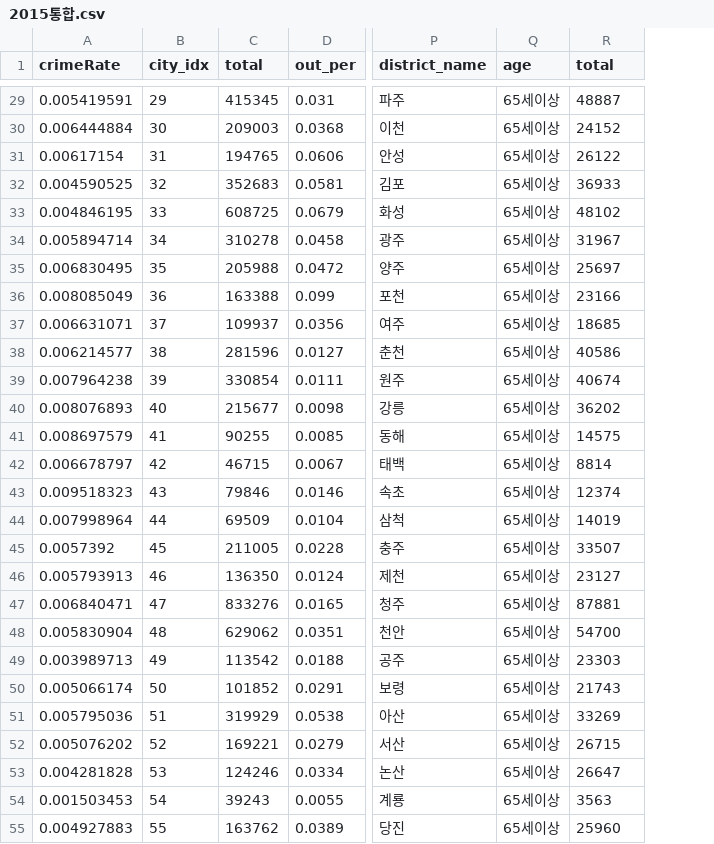
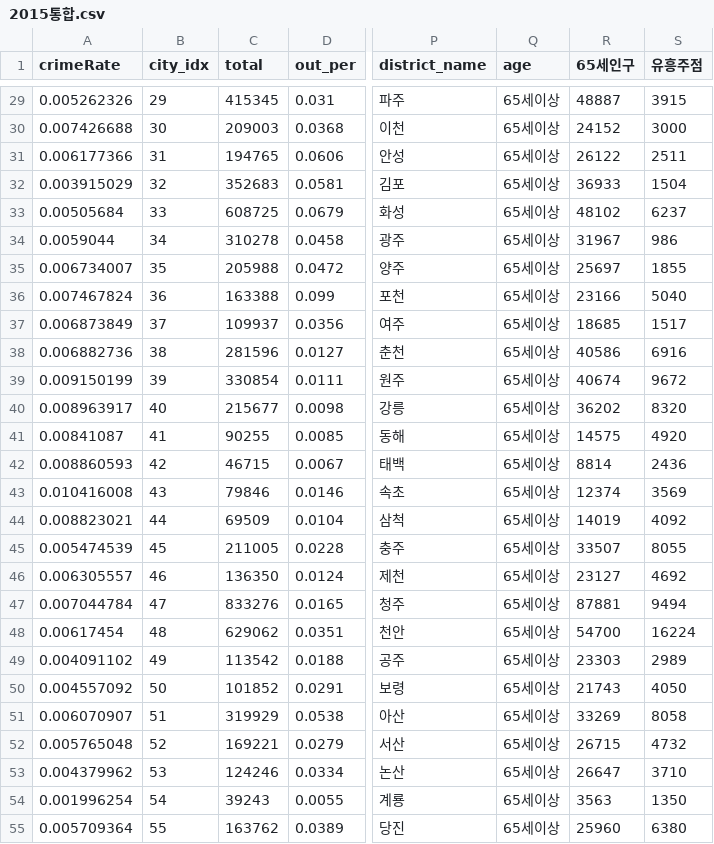
Before and after one commit to pci2676/db_pjt, a CSV file: data/통합/여기있는거쓰렴/2015통합.csv, drawn as a sheet; only a part is shown, gaps mark what is left out; the diff covers the shown part only; the diff names each change by its address in the sheet, - before the commit and + after, or states it on an @@ line.

Commit message:
유흥주점 업데이트

```diff
--- a/data/통합/여기있는거쓰렴/2015통합.csv
+++ b/data/통합/여기있는거쓰렴/2015통합.csv
+column S (유흥주점), rows 29-55: 3915 | 3000 | 2511 | 1504 | 6237 | 986 | 1855 | 5040 | 1517 | 6916 | 9672 | 8320 | 4920 | 2436 | 3569 | 4092 | 8055 | 4692 | 9494 | 16224 | 2989 | 4050 | 8058 | 4732 | 3710 | 1350 | 6380
-R1: total
+R1: 65세인구
-A29 (crimeRate): 0.005419591
+A29 (crimeRate): 0.005262326
-A30 (crimeRate): 0.006444884
+A30 (crimeRate): 0.007426688
-A31 (crimeRate): 0.00617154
+A31 (crimeRate): 0.006177366
-A32 (crimeRate): 0.004590525
+A32 (crimeRate): 0.003915029
-A33 (crimeRate): 0.004846195
+A33 (crimeRate): 0.00505684
-A34 (crimeRate): 0.005894714
+A34 (crimeRate): 0.0059044
-A35 (crimeRate): 0.006830495
+A35 (crimeRate): 0.006734007
-A36 (crimeRate): 0.008085049
+A36 (crimeRate): 0.007467824
-A37 (crimeRate): 0.006631071
+A37 (crimeRate): 0.006873849
-A38 (crimeRate): 0.006214577
+A38 (crimeRate): 0.006882736
-A39 (crimeRate): 0.007964238
+A39 (crimeRate): 0.009150199
-A40 (crimeRate): 0.008076893
+A40 (crimeRate): 0.008963917
-A41 (crimeRate): 0.008697579
+A41 (crimeRate): 0.00841087
-A42 (crimeRate): 0.006678797
+A42 (crimeRate): 0.008860593
-A43 (crimeRate): 0.009518323
+A43 (crimeRate): 0.010416008
-A44 (crimeRate): 0.007998964
+A44 (crimeRate): 0.008823021
-A45 (crimeRate): 0.0057392
+A45 (crimeRate): 0.005474539
-A46 (crimeRate): 0.005793913
+A46 (crimeRate): 0.006305557
-A47 (crimeRate): 0.006840471
+A47 (crimeRate): 0.007044784
-A48 (crimeRate): 0.005830904
+A48 (crimeRate): 0.00617454
-A49 (crimeRate): 0.003989713
+A49 (crimeRate): 0.004091102
-A50 (crimeRate): 0.005066174
+A50 (crimeRate): 0.004557092
-A51 (crimeRate): 0.005795036
+A51 (crimeRate): 0.006070907
-A52 (crimeRate): 0.005076202
+A52 (crimeRate): 0.005765048
-A53 (crimeRate): 0.004281828
+A53 (crimeRate): 0.004379962
-A54 (crimeRate): 0.001503453
+A54 (crimeRate): 0.001996254
-A55 (crimeRate): 0.004927883
+A55 (crimeRate): 0.005709364
```
Also changed, not shown: 52 edited cells elsewhere in this file, data/통합/여기있는거쓰렴/2016통합.csv.
